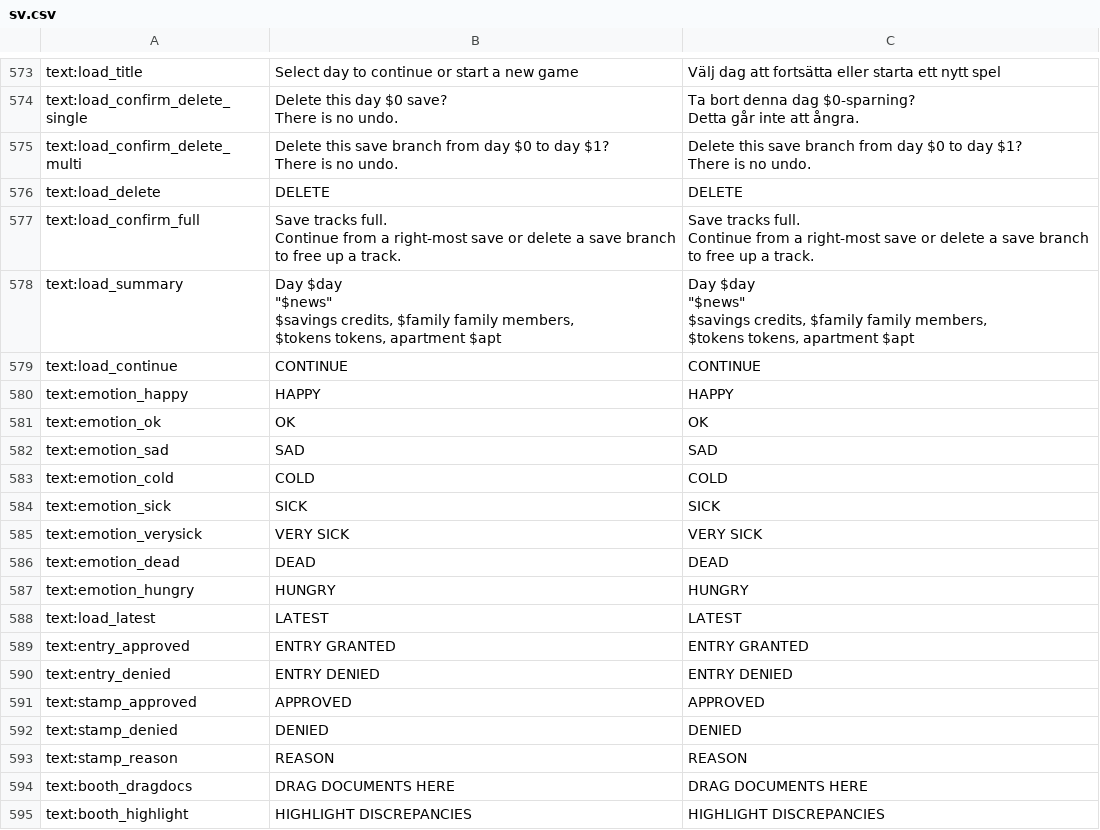
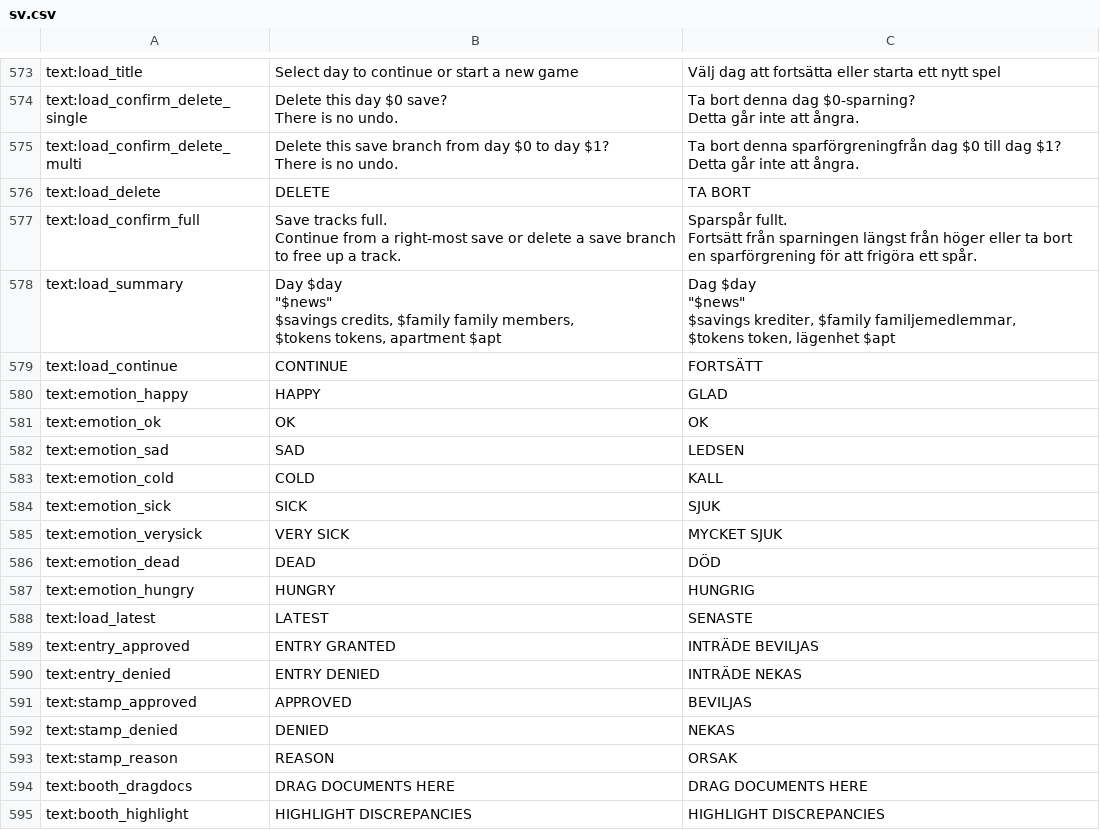
Before and after one commit to dotar/PapersPleaseSwedish, a CSV file: sv.csv, drawn as a sheet; only a part is shown, gaps mark what is left out.

Commit message:
Updates e9425f07-89c5-434e-9d24-a83a3df33e37

```diff
--- a/sv.csv
+++ b/sv.csv
@@ -606,37 +606,37 @@ There is no undo.","Ta bort denna dag $0-sparning?
 Detta går inte att ångra."
-"text:load_confirm_delete_multi","Delete this save branch from day $0 to day $1?
-
-There is no undo.","Delete this save branch from day $0 to day $1?
-
-There is no undo."
-"text:load_delete","DELETE","DELETE"
-"text:load_confirm_full","Save tracks full.
-
-Continue from a right-most save or delete a save branch to free up a track.","Save tracks full.
-
-Continue from a right-most save or delete a save branch to free up a track."
-"text:load_summary","Day $day
-""$news""
-
-$savings credits, $family family members,
-$tokens tokens, apartment $apt","Day $day
-""$news""
-
-$savings credits, $family family members,
-$tokens tokens, apartment $apt"
-"text:load_continue","CONTINUE","CONTINUE"
-"text:emotion_happy","HAPPY","HAPPY"
+"text:load_confirm_delete_multi","Delete this save branch from day $0 to day $1?
+
+There is no undo.","Ta bort denna sparförgreningfrån dag $0 till dag $1?
+
+Detta går inte att ångra."
+"text:load_delete","DELETE","TA BORT"
+"text:load_confirm_full","Save tracks full.
+
+Continue from a right-most save or delete a save branch to free up a track.","Sparspår fullt.
+
+Fortsätt från sparningen längst från höger eller ta bort en sparförgrening för att frigöra ett spår."
+"text:load_summary","Day $day
+""$news""
+
+$savings credits, $family family members,
+$tokens tokens, apartment $apt","Dag $day
+""$news""
+
+$savings krediter, $family familjemedlemmar,
+$tokens token, lägenhet $apt"
+"text:load_continue","CONTINUE","FORTSÄTT"
+"text:emotion_happy","HAPPY","GLAD"
 "text:emotion_ok","OK","OK"
-"text:emotion_sad","SAD","SAD"
-"text:emotion_cold","COLD","COLD"
-"text:emotion_sick","SICK","SICK"
-"text:emotion_verysick","VERY SICK","VERY SICK"
-"text:emotion_dead","DEAD","DEAD"
-"text:emotion_hungry","HUNGRY","HUNGRY"
-"text:load_latest","LATEST","LATEST"
-"text:entry_approved","ENTRY GRANTED","ENTRY GRANTED"
-"text:entry_denied","ENTRY DENIED","ENTRY DENIED"
-"text:stamp_approved","APPROVED","APPROVED"
-"text:stamp_denied","DENIED","DENIED"
-"text:stamp_reason","REASON","REASON"
+"text:emotion_sad","SAD","LEDSEN"
+"text:emotion_cold","COLD","KALL"
+"text:emotion_sick","SICK","SJUK"
+"text:emotion_verysick","VERY SICK","MYCKET SJUK"
+"text:emotion_dead","DEAD","DÖD"
+"text:emotion_hungry","HUNGRY","HUNGRIG"
+"text:load_latest","LATEST","SENASTE"
+"text:entry_approved","ENTRY GRANTED","INTRÄDE BEVILJAS"
+"text:entry_denied","ENTRY DENIED","INTRÄDE NEKAS"
+"text:stamp_approved","APPROVED","BEVILJAS"
+"text:stamp_denied","DENIED","NEKAS"
+"text:stamp_reason","REASON","ORSAK"
 "text:booth_dragdocs","DRAG DOCUMENTS HERE","DRAG DOCUMENTS HERE"
```
